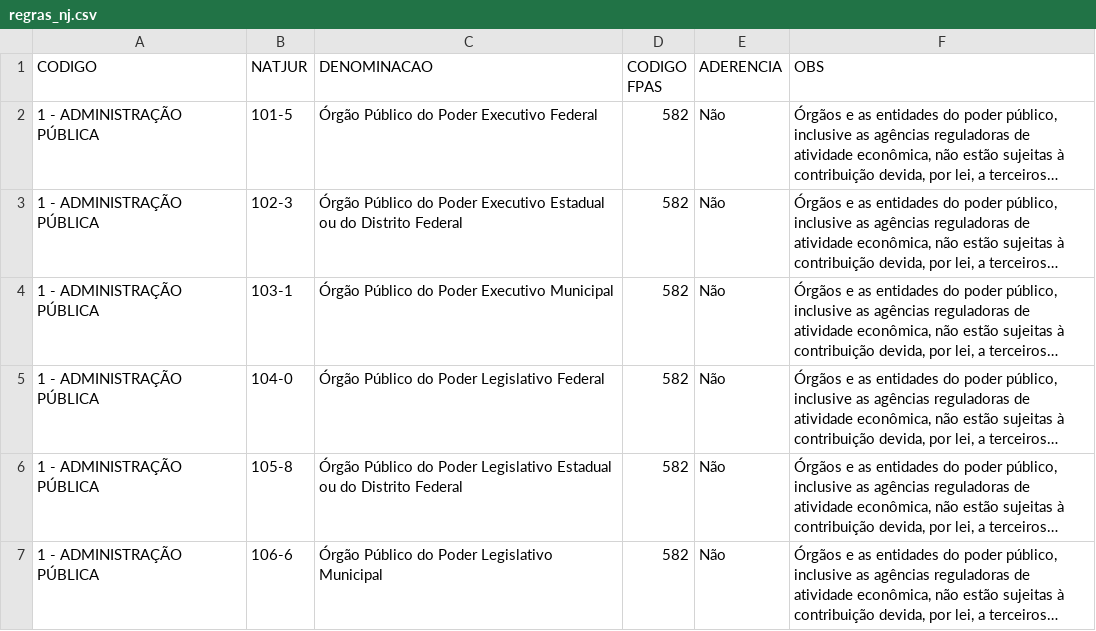
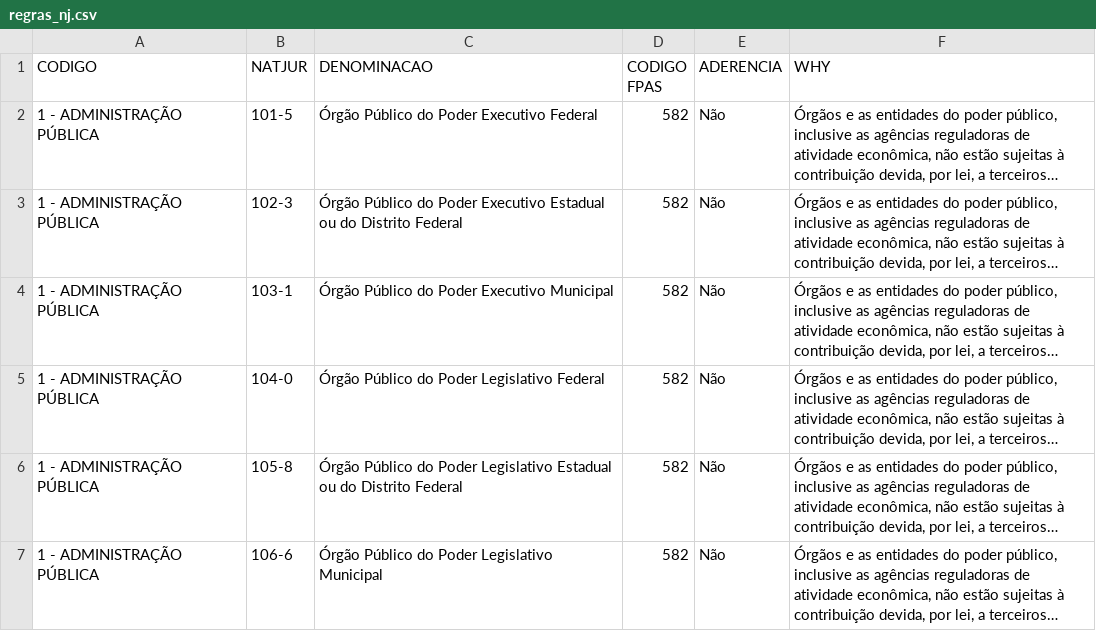
Before and after one commit to danilosamaral/validador-cnpj, a CSV file: regras_nj.csv, drawn as a sheet; only a part is shown; long unchanged cells end in …; the diff names each change by its address in the sheet, - before the commit and + after, or states it on an @@ line.

Commit message:
Add files via upload

```diff
--- a/regras_nj.csv
+++ b/regras_nj.csv
-F1: OBS
+F1: WHY
```
